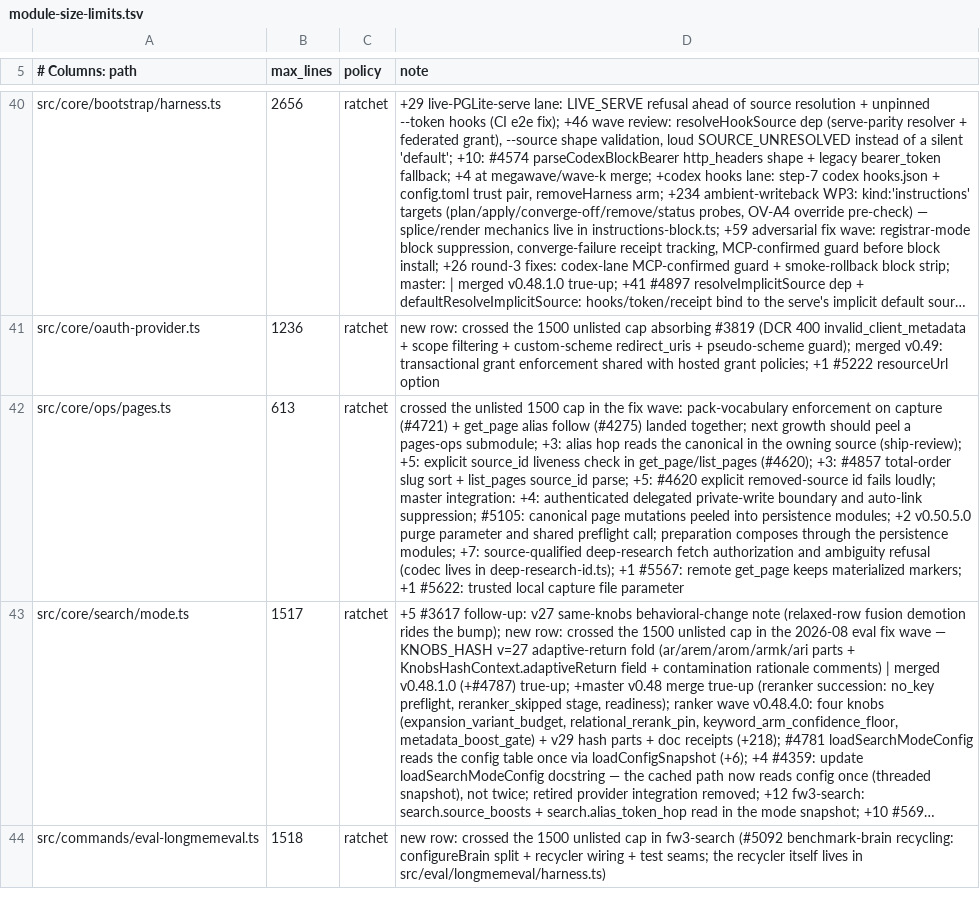
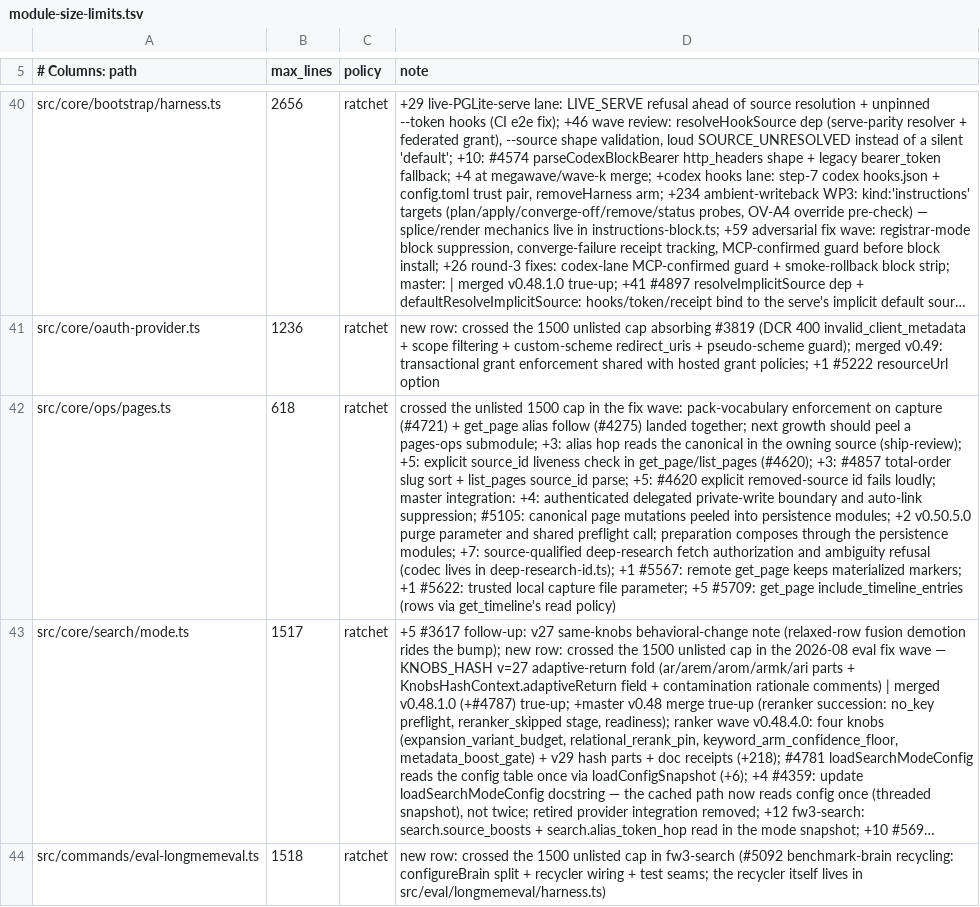
Before and after one commit to Margok1987/gbrain, a TSV file: scripts/module-size-limits.tsv, drawn as a sheet; only a part is shown, gaps mark what is left out; long unchanged cells end in …; the diff names each change by its address in the sheet, - before the commit and + after, or states it on an @@ line.

Commit message:
feat(get_page): include_timeline_entries returns the page's timeline rows (#5709)
add_timeline_entry and extraction write timeline_entries rows only, so
get_page's timeline field (the markdown section after the sentinel) read ""
for a page whose timeline lives in rows, with no way to include them.
get_page now takes include_timeline_entries (default false) and returns
timeline_entries: the same rows and read policy get_timeline applies for the
same caller, resolved against the page get_page already returned. The
description says what timeline holds. The body fields are unchanged by the
flag, so the page evidence unit (#5769), which mirrors get_page's sanitized
body and timeline, stays in step: the default response is byte-identical,
and test/get-page-timeline-entries.test.ts pins the body fields with and
without the flag for local and remote callers.

```diff
--- a/scripts/module-size-limits.tsv
+++ b/scripts/module-size-limits.tsv
-B42 (max_lines): 613
+B42 (max_lines): 618
-D42 (note): …capture file parameter
+D42 (note): …capture file parameter; +5 #5709: get_page include_timeline_entries (rows via get_timeline's read policy)
```
Also changed, not shown: 3 other files.
